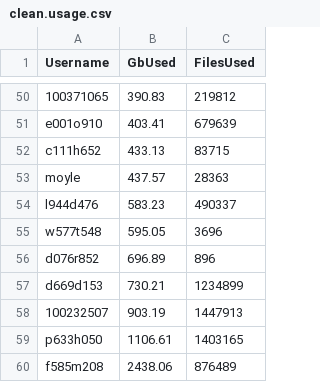
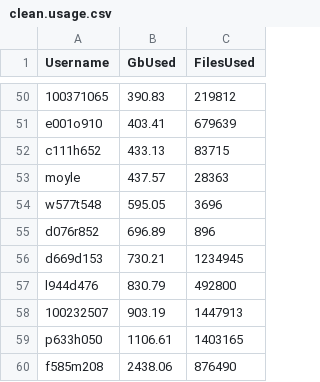
Before and after one commit to DevonDeRaad/kuhpcc.info, a CSV file: clean.usage.csv, drawn as a sheet; only a part is shown, gaps mark what is left out.

```diff
--- a/clean.usage.csv
+++ b/clean.usage.csv
@@ -53,8 +53,8 @@ c111h652,433.13,83715
 moyle,437.57,28363
-l944d476,583.23,490337
 w577t548,595.05,3696
 d076r852,696.89,896
-d669d153,730.21,1234899
+d669d153,730.21,1234945
+l944d476,830.79,492800
 100232507,903.19,1447913
 p633h050,1106.61,1403165
-f585m208,2438.06,876489
+f585m208,2438.06,876490
```
Also changed, not shown: 1 other file.
